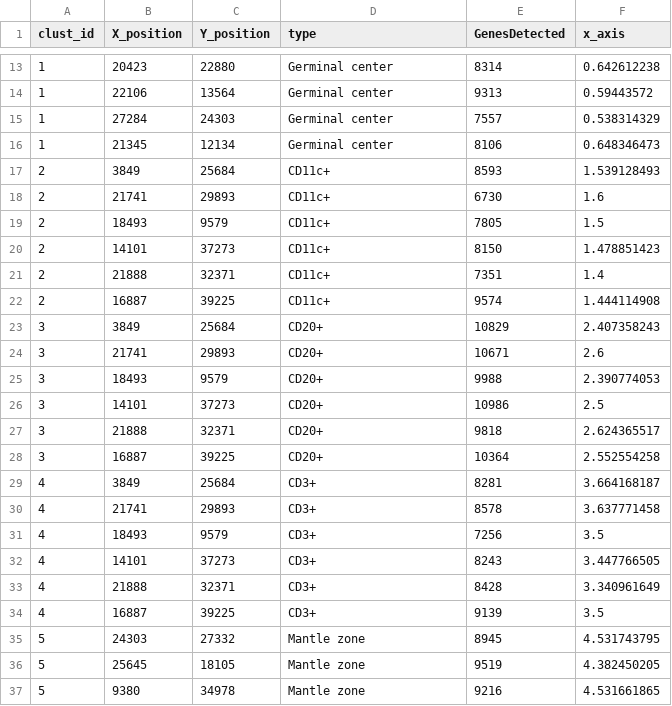
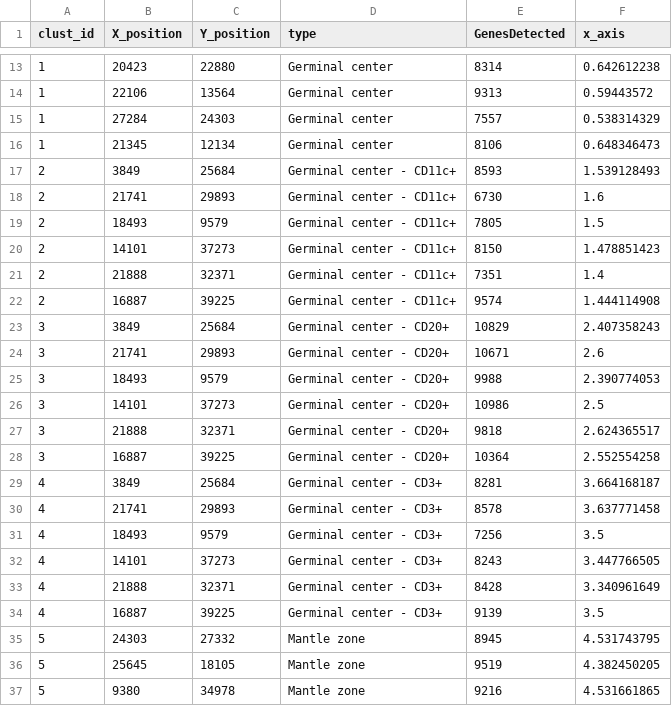
Before and after one commit to Nanostring-Biostats/finalLymphNodeStory, a CSV file: data/WPT3_GenesDetected.csv, drawn as a sheet; only a part is shown, gaps mark what is left out.

Commit message:
updated mask names based on staining to include the Germinal center qualifier

```diff
--- a/data/WPT3_GenesDetected.csv
+++ b/data/WPT3_GenesDetected.csv
@@ -16,20 +16,20 @@ clust_id,X_position,Y_position,type,GenesDetected,x_axis
 1,21345,12134,Germinal center,8106,0.648346473
-2,3849,25684,CD11c+,8593,1.539128493
-2,21741,29893,CD11c+,6730,1.6
-2,18493,9579,CD11c+,7805,1.5
-2,14101,37273,CD11c+,8150,1.478851423
-2,21888,32371,CD11c+,7351,1.4
-2,16887,39225,CD11c+,9574,1.444114908
-3,3849,25684,CD20+,10829,2.407358243
-3,21741,29893,CD20+,10671,2.6
-3,18493,9579,CD20+,9988,2.390774053
-3,14101,37273,CD20+,10986,2.5
-3,21888,32371,CD20+,9818,2.624365517
-3,16887,39225,CD20+,10364,2.552554258
-4,3849,25684,CD3+,8281,3.664168187
-4,21741,29893,CD3+,8578,3.637771458
-4,18493,9579,CD3+,7256,3.5
-4,14101,37273,CD3+,8243,3.447766505
-4,21888,32371,CD3+,8428,3.340961649
-4,16887,39225,CD3+,9139,3.5
+2,3849,25684,Germinal center - CD11c+,8593,1.539128493
+2,21741,29893,Germinal center - CD11c+,6730,1.6
+2,18493,9579,Germinal center - CD11c+,7805,1.5
+2,14101,37273,Germinal center - CD11c+,8150,1.478851423
+2,21888,32371,Germinal center - CD11c+,7351,1.4
+2,16887,39225,Germinal center - CD11c+,9574,1.444114908
+3,3849,25684,Germinal center - CD20+,10829,2.407358243
+3,21741,29893,Germinal center - CD20+,10671,2.6
+3,18493,9579,Germinal center - CD20+,9988,2.390774053
+3,14101,37273,Germinal center - CD20+,10986,2.5
+3,21888,32371,Germinal center - CD20+,9818,2.624365517
+3,16887,39225,Germinal center - CD20+,10364,2.552554258
+4,3849,25684,Germinal center - CD3+,8281,3.664168187
+4,21741,29893,Germinal center - CD3+,8578,3.637771458
+4,18493,9579,Germinal center - CD3+,7256,3.5
+4,14101,37273,Germinal center - CD3+,8243,3.447766505
+4,21888,32371,Germinal center - CD3+,8428,3.340961649
+4,16887,39225,Germinal center - CD3+,9139,3.5
 5,24303,27332,Mantle zone,8945,4.531743795
```
Also changed, not shown: data/WPT7_CD3E.csv, data/WPT8_PDCD1.csv, 2 other files.
